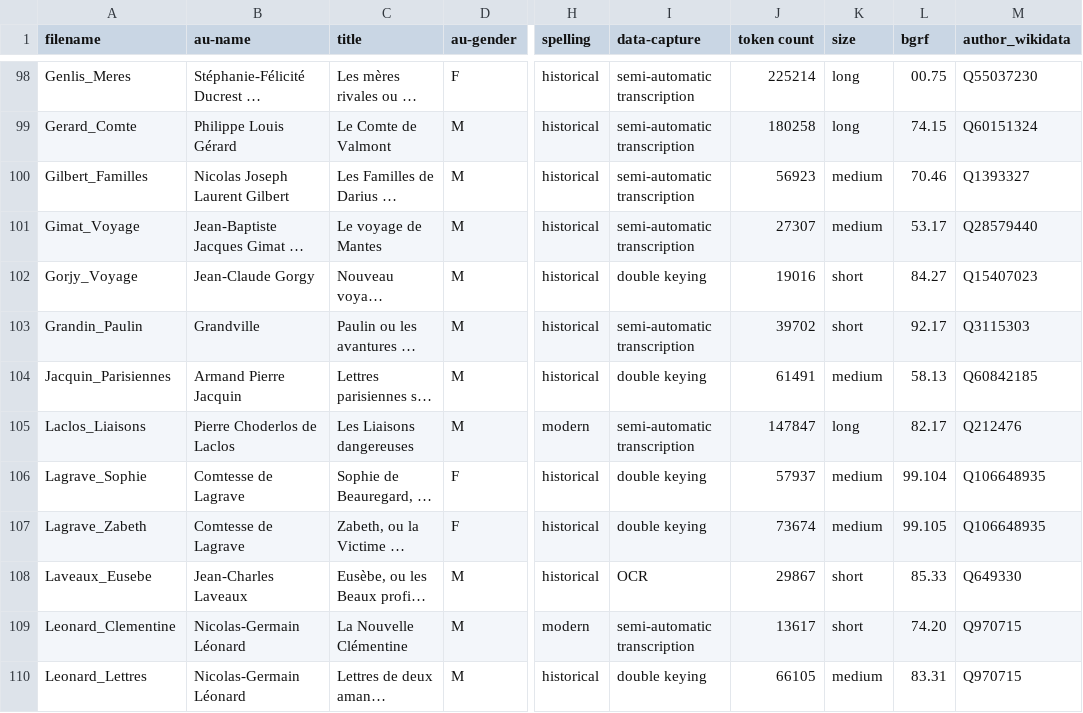
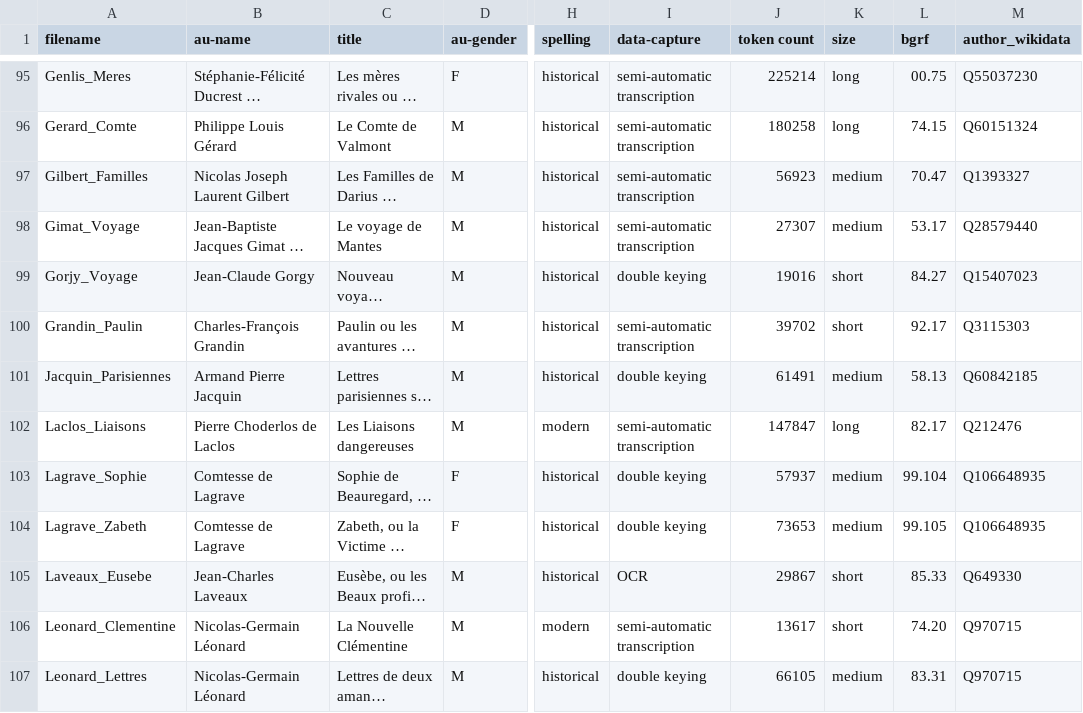
Before and after one commit to MiMoText/roman18, a TSV file: XML-TEI/xml-tei_metadata.tsv, drawn as a sheet; only a part is shown, gaps mark what is left out; long unchanged cells end in …; addresses are those after the commit; the diff covers the shown part only; the diff names each change by its address in the sheet, - before the commit and + after, or states it on an @@ line.

Commit message:
updated metadata

```diff
--- a/XML-TEI/xml-tei_metadata.tsv
+++ b/XML-TEI/xml-tei_metadata.tsv
-L97 (bgrf): 70.46
+L97 (bgrf): 70.47
-B100 (au-name): Grandville
+B100 (au-name): Charles-François Grandin
-J104 (token count): 73674
+J104 (token count): 73653
```
Also changed, not shown: 5 removed rows and 13 edited cells elsewhere in this file.
